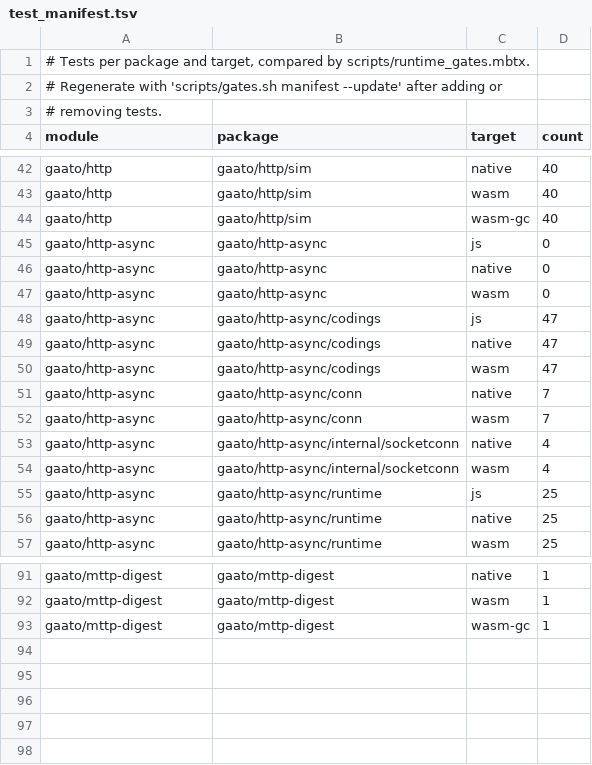
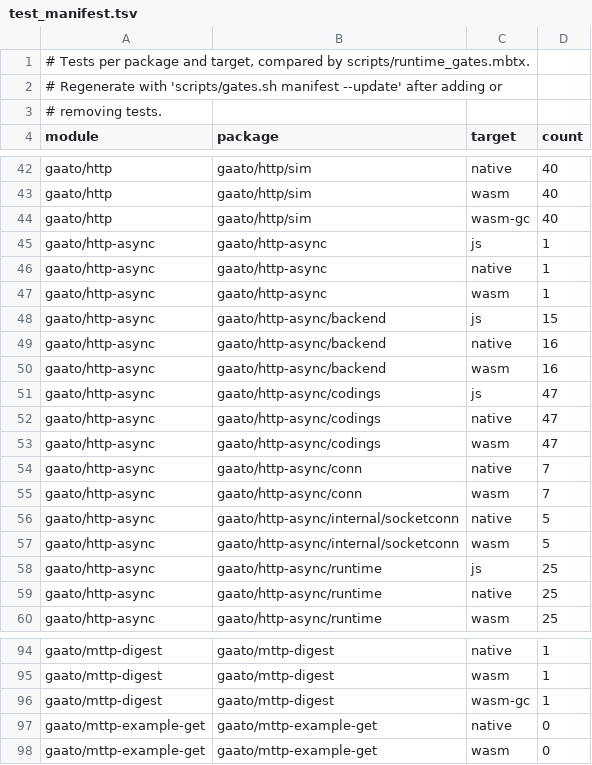
Before and after one commit to gaato/mttp, a TSV file: scripts/test_manifest.tsv, drawn as a sheet; only a part is shown, gaps mark what is left out.

```diff
--- a/scripts/test_manifest.tsv
+++ b/scripts/test_manifest.tsv
@@ -44,5 +44,8 @@ gaato/http	gaato/http/sim	wasm	40
 gaato/http	gaato/http/sim	wasm-gc	40
-gaato/http-async	gaato/http-async	js	0
-gaato/http-async	gaato/http-async	native	0
-gaato/http-async	gaato/http-async	wasm	0
+gaato/http-async	gaato/http-async	js	1
+gaato/http-async	gaato/http-async	native	1
+gaato/http-async	gaato/http-async	wasm	1
+gaato/http-async	gaato/http-async/backend	js	15
+gaato/http-async	gaato/http-async/backend	native	16
+gaato/http-async	gaato/http-async/backend	wasm	16
 gaato/http-async	gaato/http-async/codings	js	47
@@ -52,4 +55,4 @@ gaato/http-async	gaato/http-async/conn	native	7
 gaato/http-async	gaato/http-async/conn	wasm	7
-gaato/http-async	gaato/http-async/internal/socketconn	native	4
-gaato/http-async	gaato/http-async/internal/socketconn	wasm	4
+gaato/http-async	gaato/http-async/internal/socketconn	native	5
+gaato/http-async	gaato/http-async/internal/socketconn	wasm	5
 gaato/http-async	gaato/http-async/runtime	js	25
@@ -93 +96,3 @@ gaato/mttp-digest	gaato/mttp-digest	wasm	1
 gaato/mttp-digest	gaato/mttp-digest	wasm-gc	1
+gaato/mttp-example-get	gaato/mttp-example-get	native	0
+gaato/mttp-example-get	gaato/mttp-example-get	wasm	0
```
Also changed, not shown: scripts/modules.tsv, scripts/non_exhaustive.tsv, 42 other files.
